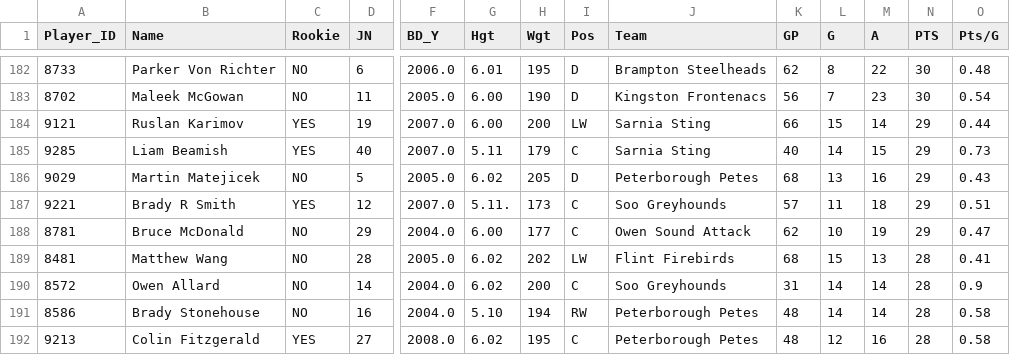
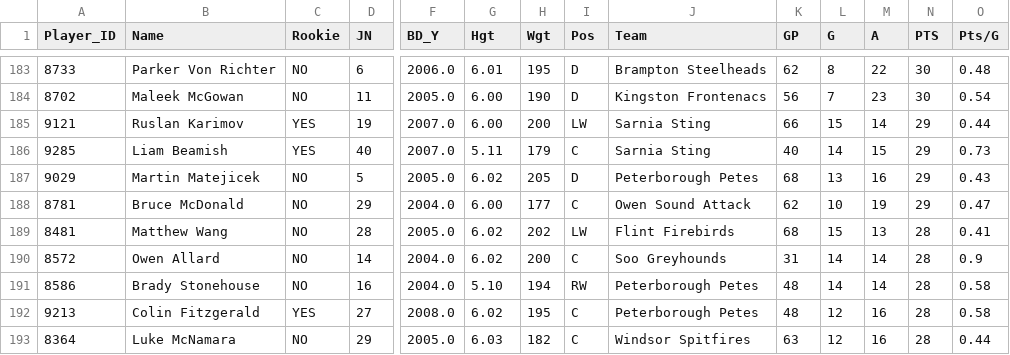
Before and after one commit to InsightDynamics/OHLStatHub, a CSV file: docs/OHL_STATS/LeagueStats_2024_2025.csv, drawn as a sheet; only a part is shown, gaps mark what is left out; the shorter side is filled out with more unchanged rows; removed rows and columns are numbered as before the commit, all else as after; rows hold the shown columns only; the diff covers the shown part only; the diff names each change by its address in the sheet, - before the commit and + after, or states it on an @@ line.

```diff
--- a/docs/OHL_STATS/LeagueStats_2024_2025.csv
+++ b/docs/OHL_STATS/LeagueStats_2024_2025.csv
-row 187: 9221 | Brady R Smith | YES | 12 | 2007.0 | 5.11. | 173 | C | Soo Greyhounds | 57 | 11 | 18 | 29 | 0.51
```
Also changed, not shown: 4 added rows and 3 removed rows elsewhere in this file, docs/OHL_STATS/Barrie_Colts.csv, docs/OHL_STATS/Flint_Firebirds.csv, 2 other files.
